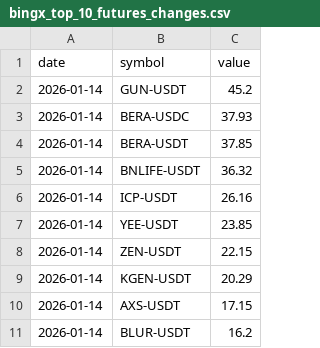
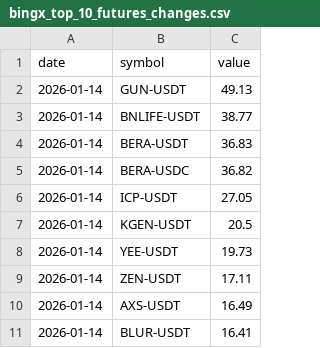
Before and after one commit to Ledrec/Bot, a CSV file: bingx_top_10_futures_changes.csv, drawn as a sheet.

```diff
--- a/bingx_top_10_futures_changes.csv
+++ b/bingx_top_10_futures_changes.csv
@@ -1,11 +1,11 @@
 date,symbol,value
-2026-01-14,GUN-USDT,45.2
-2026-01-14,BERA-USDC,37.93
-2026-01-14,BERA-USDT,37.85
-2026-01-14,BNLIFE-USDT,36.32
-2026-01-14,ICP-USDT,26.16
-2026-01-14,YEE-USDT,23.85
-2026-01-14,ZEN-USDT,22.15
-2026-01-14,KGEN-USDT,20.29
-2026-01-14,AXS-USDT,17.15
-2026-01-14,BLUR-USDT,16.2
+2026-01-14,GUN-USDT,49.13
+2026-01-14,BNLIFE-USDT,38.77
+2026-01-14,BERA-USDT,36.83
+2026-01-14,BERA-USDC,36.82
+2026-01-14,ICP-USDT,27.05
+2026-01-14,KGEN-USDT,20.5
+2026-01-14,YEE-USDT,19.73
+2026-01-14,ZEN-USDT,17.11
+2026-01-14,AXS-USDT,16.49
+2026-01-14,BLUR-USDT,16.41
```
